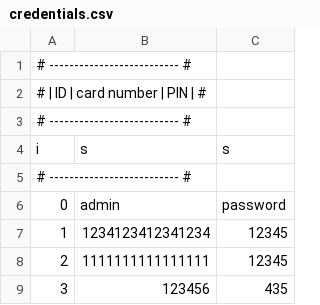
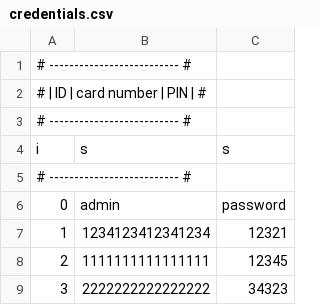
Before and after one commit to beavillata/Bancomat, a CSV file: persistent/credentials.csv, drawn as a sheet.

```diff
--- a/persistent/credentials.csv
+++ b/persistent/credentials.csv
@@ -6,4 +6,4 @@ i,s,s
 0,admin,password
-1,1234123412341234,12345
+1,1234123412341234,12321
 2,1111111111111111,12345
-3,123456,435
+3,2222222222222222,34323
```
Also changed, not shown: 9 other files.
